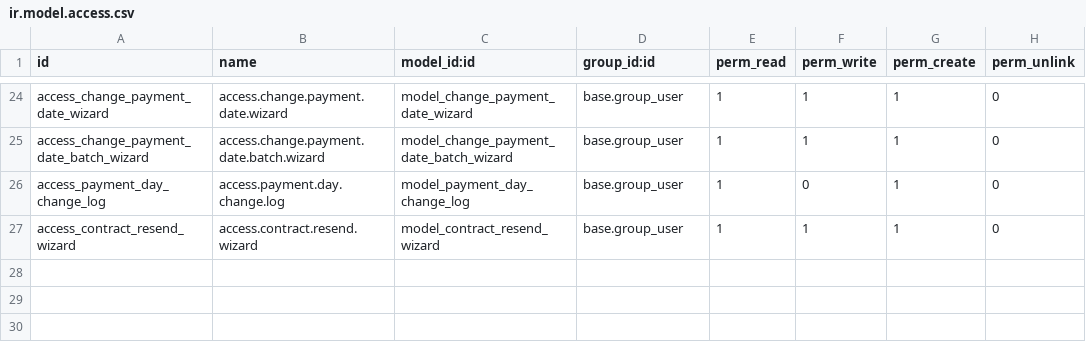
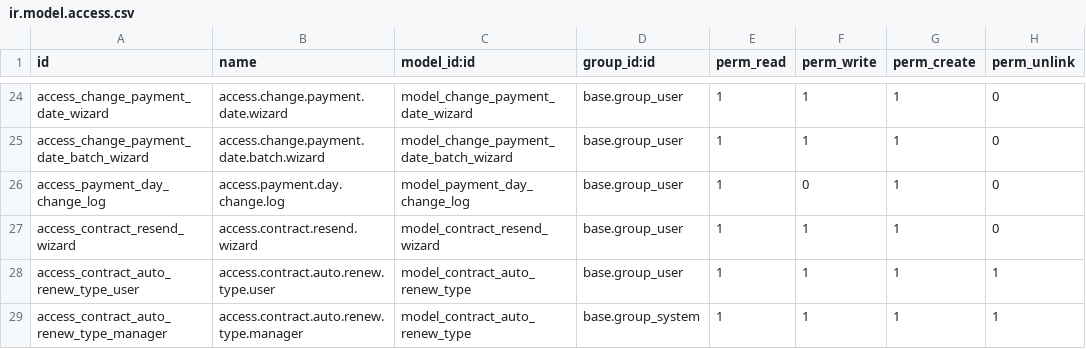
Before and after one commit to redeslitorales/contract_management, a CSV file: security/ir.model.access.csv, drawn as a sheet; only a part is shown, gaps mark what is left out.

```diff
--- a/security/ir.model.access.csv
+++ b/security/ir.model.access.csv
@@ -27 +27,3 @@ access_payment_day_change_log,access.payment.day.change.log,model_payment_day_ch
 access_contract_resend_wizard,access.contract.resend.wizard,model_contract_resend_wizard,base.group_user,1,1,1,0
+access_contract_auto_renew_type_user,access.contract.auto.renew.type.user,model_contract_auto_renew_type,base.group_user,1,1,1,1
+access_contract_auto_renew_type_manager,access.contract.auto.renew.type.manager,model_contract_auto_renew_type,base.group_system,1,1,1,1
```
Also changed, not shown: 11 other files.
